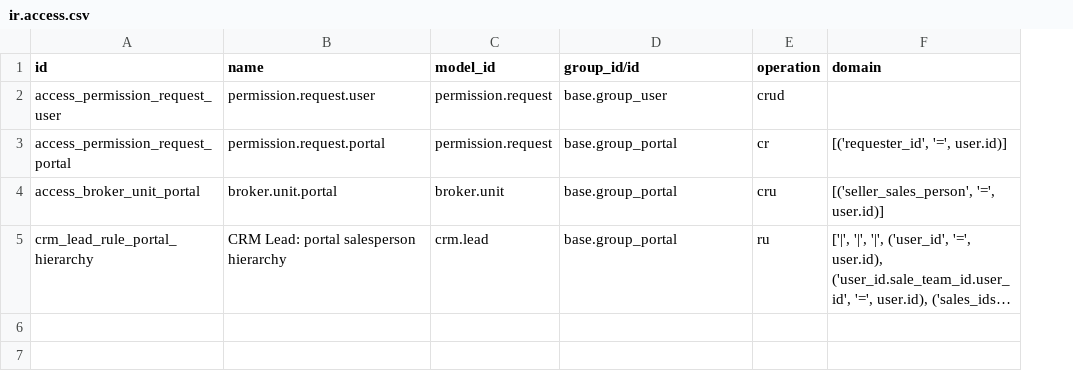
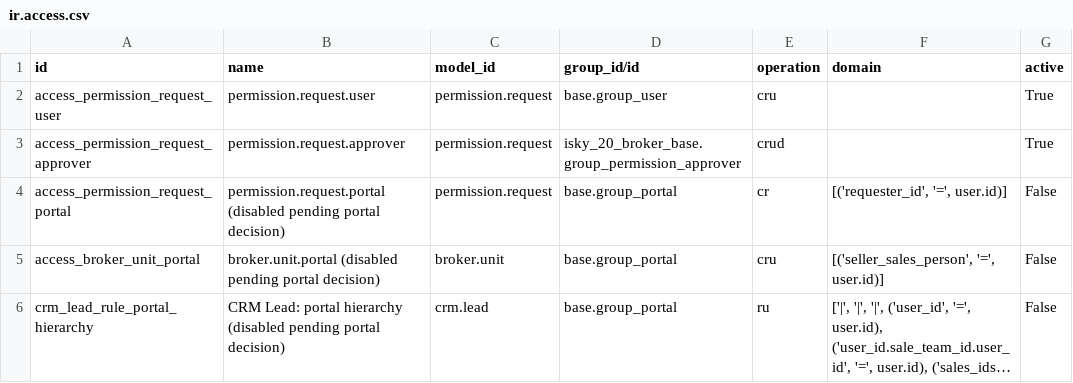
Before and after one commit to abdallaaah/GenaricRealEstate, a CSV file: isky_20_broker_portal/security/ir.access.csv, drawn as a sheet; long unchanged cells end in …; addresses are those after the commit; the diff names each change by its address in the sheet, - before the commit and + after, or states it on an @@ line.

```diff
--- a/isky_20_broker_portal/security/ir.access.csv
+++ b/isky_20_broker_portal/security/ir.access.csv
+column G (active), row 2: True; rows 4-6: all False
-E2 (operation): crud
+E2 (operation): cru
+row 3: access_permission_request_approver | permission.request.approver | permission.request | isky_20_broker_base.group_permission_approver | crud |  | True
-B4 (name): permission.request.portal
+B4 (name): permission.request.portal (disabled pending portal decision)
-B5 (name): broker.unit.portal
+B5 (name): broker.unit.portal (disabled pending portal decision)
-B6 (name): …Lead: portal salesperson hierarchy
+B6 (name): …Lead: portal hierarchy (disabled pending portal decision)
```
Also changed, not shown: isky_20_broker_base/security/ir.access.csv, isky_20_broker_crm/security/ir.access.csv, 32 other files.
